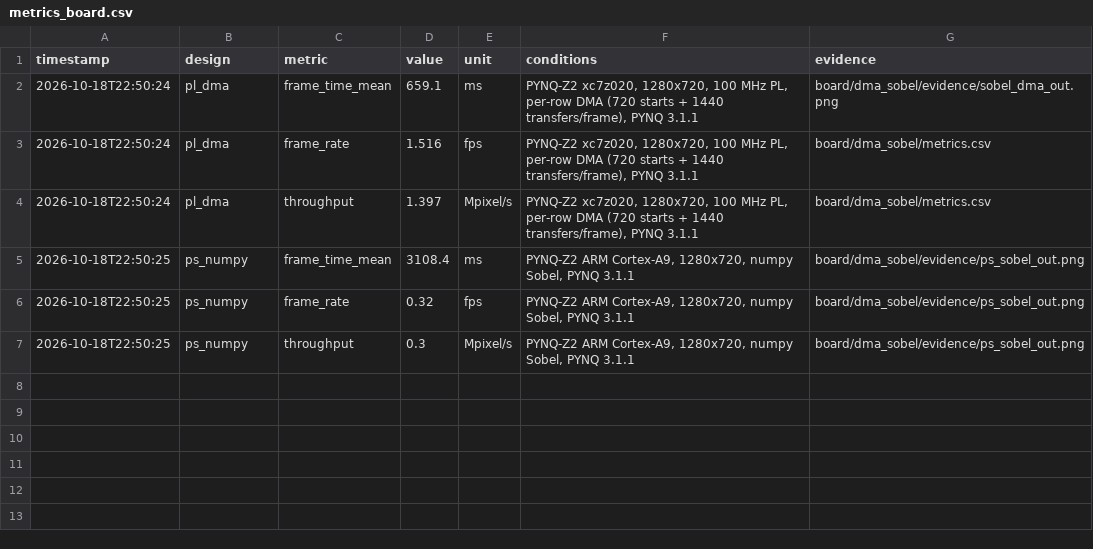
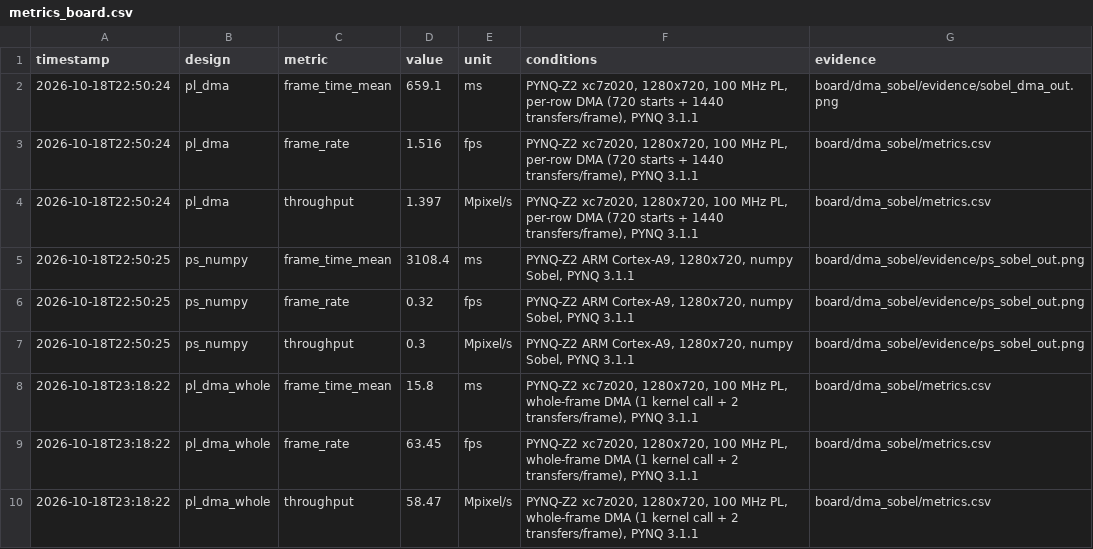
Before and after one commit to yileina459-coder/pynq_lowlight-enhance, a CSV file: board/dma_sobel/metrics_board.csv, drawn as a sheet; the diff names each change by its address in the sheet, - before the commit and + after, or states it on an @@ line.

Commit message:
perf(dma): whole-frame transfers, 15.8 ms/frame (196.7x vs PS), still bit-exact
- AXI DMA c_sg_length_width 14 -> 23: the default caps a transfer at 16383 bytes,
  which the runtime reports as 'exceeds the maximum DMA buffer size'
- kernel takes line_width so it counts row boundaries itself; a single TLAST at
  the end of the frame is then enough, and the beat-counted TLAST generator is
  removed from the design (RTL kept for the record)
- board result: 15.8 ms/frame, 63.45 fps, 58.47 Mpixel/s, 0/2764800 channels
  differ; per-row mode kept behind --per-row for comparison (659 ms, 4.7x)
- docs: submission checklist, refreshed comparison table, pitfalls, log

```diff
--- a/board/dma_sobel/metrics_board.csv
+++ b/board/dma_sobel/metrics_board.csv
+row 8: 2026-10-18T23:18:22 | pl_dma_whole | frame_time_mean | 15.8 | ms | PYNQ-Z2 xc7z020, 1280x720, 100 MHz PL, whole-frame DMA (1 kernel call + 2 transfers/frame), PYNQ 3.1.1 | board/dma_sobel/metrics.csv
+row 9: 2026-10-18T23:18:22 | pl_dma_whole | frame_rate | 63.45 | fps | PYNQ-Z2 xc7z020, 1280x720, 100 MHz PL, whole-frame DMA (1 kernel call + 2 transfers/frame), PYNQ 3.1.1 | board/dma_sobel/metrics.csv
+row 10: 2026-10-18T23:18:22 | pl_dma_whole | throughput | 58.47 | Mpixel/s | PYNQ-Z2 xc7z020, 1280x720, 100 MHz PL, whole-frame DMA (1 kernel call + 2 transfers/frame), PYNQ 3.1.1 | board/dma_sobel/metrics.csv
```
Also changed, not shown: 20 other files.
